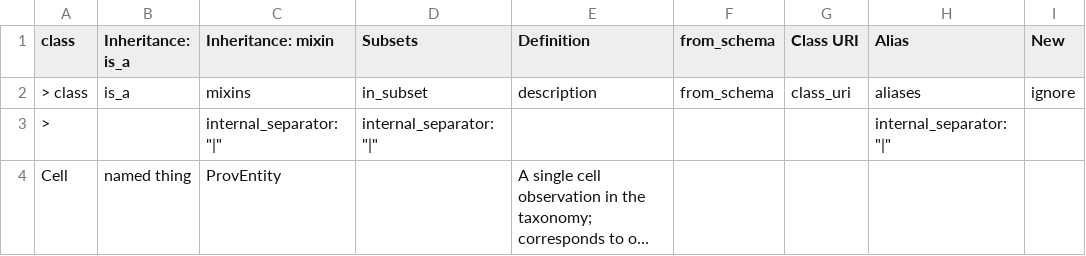
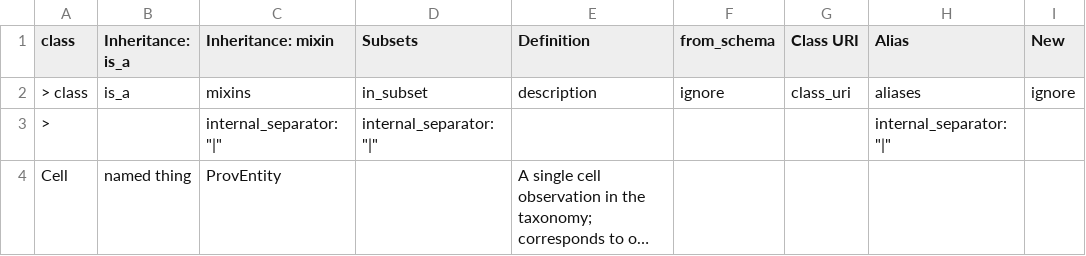
Before and after one commit to brain-bican/models, a TSV file: linkml-schema/source_cell_taxonomy/gsheet_output/Classes.tsv, drawn as a sheet; only a part is shown; long unchanged cells end in ….

Commit message:
set 'from_schema' to ignore due to lint errors as well as the column is not really used by linkml

```diff
--- a/linkml-schema/source_cell_taxonomy/gsheet_output/Classes.tsv
+++ b/linkml-schema/source_cell_taxonomy/gsheet_output/Classes.tsv
@@ -1,3 +1,3 @@
 class	Inheritance: is_a	Inheritance: mixin	Subsets	Definition	from_schema	Class URI	Alias	New
-> class	is_a	mixins	in_subset	description	from_schema	class_uri	aliases	ignore
+> class	is_a	mixins	in_subset	description	ignore	class_uri	aliases	ignore
 >		internal_separator: "|"	internal_separator: "|"				internal_separator: "|"	
```
Also changed, not shown: linkml-schema/source_cell_taxonomy/gsheet_output/Relations.tsv, linkml-schema/source_cell_taxonomy/gsheet_output/Slots.tsv, 1 other file.
